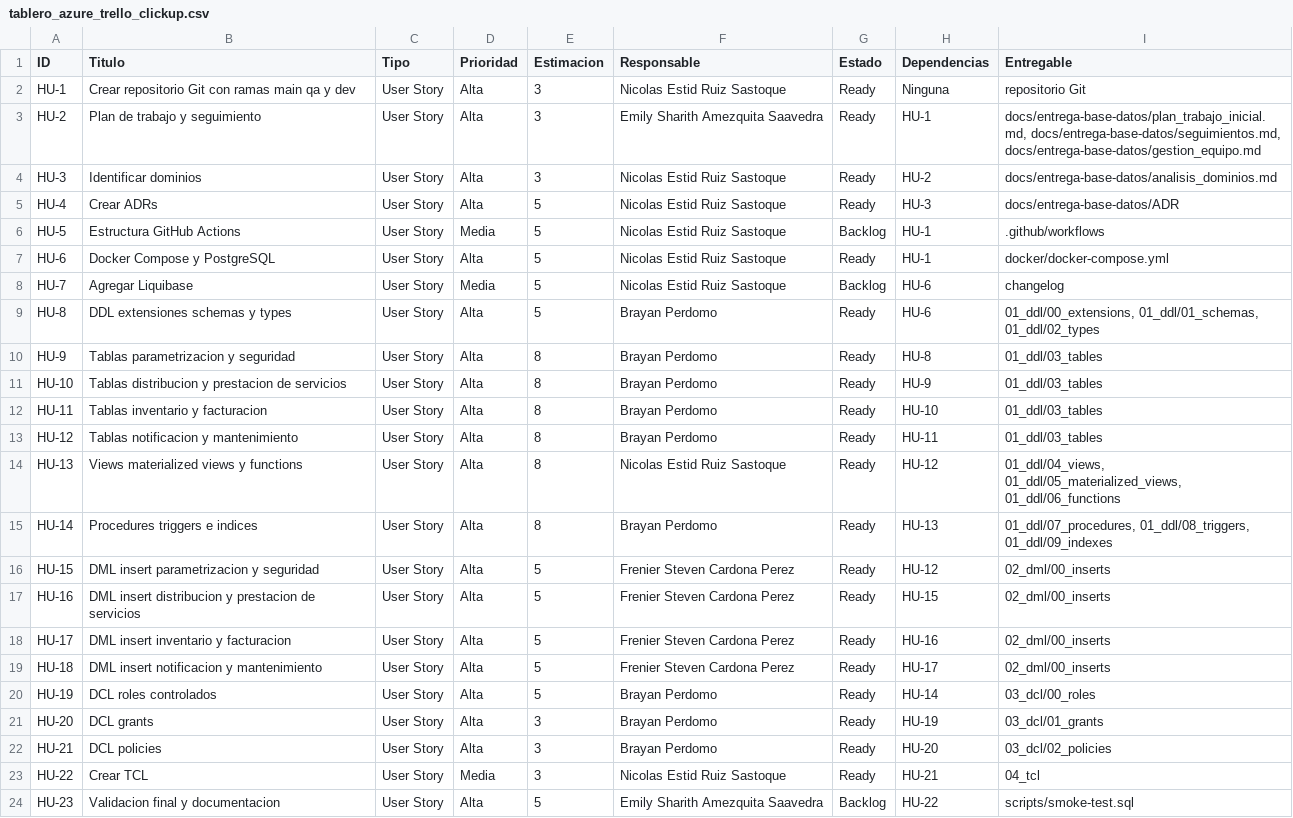
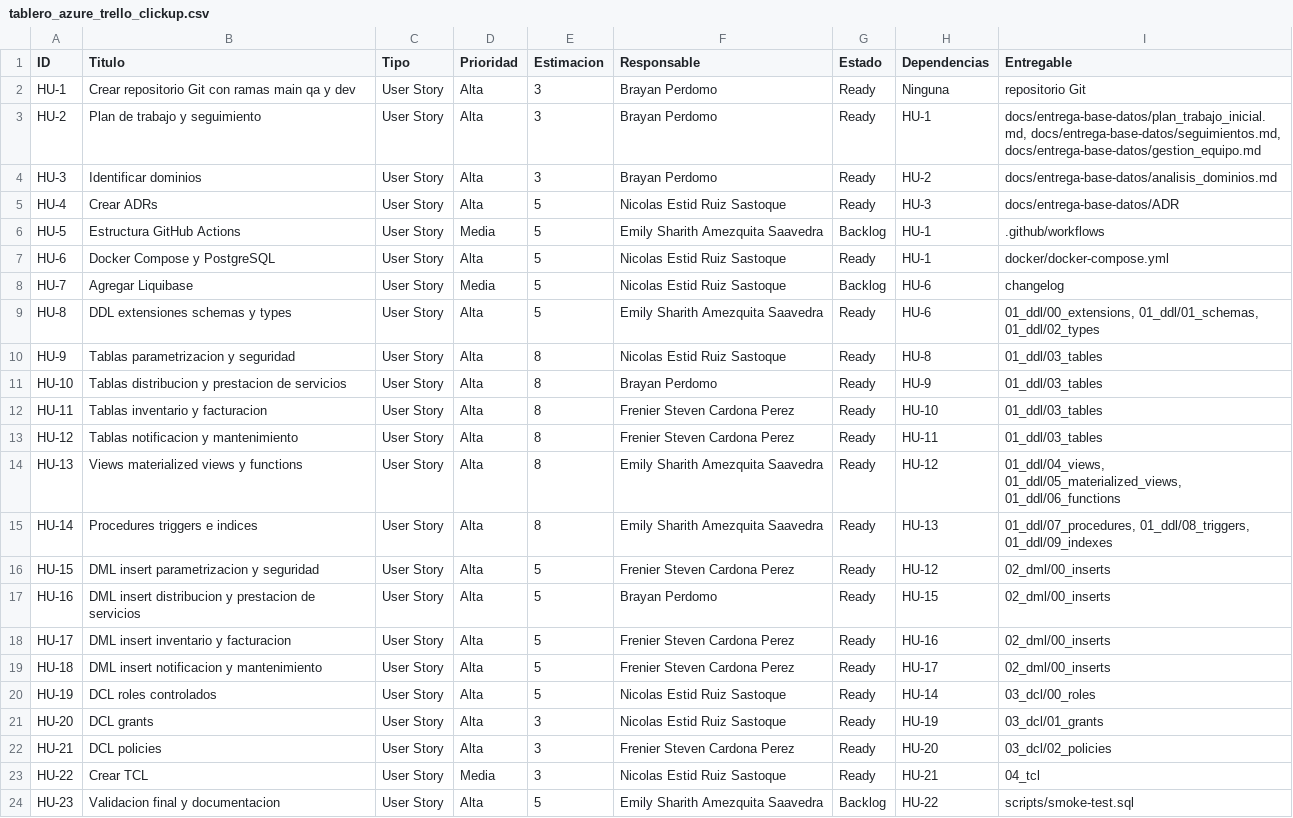
Before and after one commit to Nicolasruiz918/base-de-datos-trabajo-en-grupos-, a CSV file: docs/entrega-base-datos/tablero_azure_trello_clickup.csv, drawn as a sheet; the diff names each change by its address in the sheet, - before the commit and + after, or states it on an @@ line.

```diff
--- a/docs/entrega-base-datos/tablero_azure_trello_clickup.csv
+++ b/docs/entrega-base-datos/tablero_azure_trello_clickup.csv
-F2 (Responsable): Nicolas Estid Ruiz Sastoque
+F2 (Responsable): Brayan Perdomo
-F3 (Responsable): Emily Sharith Amezquita Saavedra
+F3 (Responsable): Brayan Perdomo
-F4 (Responsable): Nicolas Estid Ruiz Sastoque
+F4 (Responsable): Brayan Perdomo
-F6 (Responsable): Nicolas Estid Ruiz Sastoque
+F6 (Responsable): Emily Sharith Amezquita Saavedra
-F9 (Responsable): Brayan Perdomo
+F9 (Responsable): Emily Sharith Amezquita Saavedra
-F10 (Responsable): Brayan Perdomo
+F10 (Responsable): Nicolas Estid Ruiz Sastoque
-F12:F13 (Responsable): Brayan Perdomo
+F12:F13 (Responsable): Frenier Steven Cardona Perez
-F14 (Responsable): Nicolas Estid Ruiz Sastoque
+F14 (Responsable): Emily Sharith Amezquita Saavedra
-F15 (Responsable): Brayan Perdomo
+F15 (Responsable): Emily Sharith Amezquita Saavedra
-F17 (Responsable): Frenier Steven Cardona Perez
+F17 (Responsable): Brayan Perdomo
-F20:F21 (Responsable): Brayan Perdomo
+F20:F21 (Responsable): Nicolas Estid Ruiz Sastoque
-F22 (Responsable): Brayan Perdomo
+F22 (Responsable): Frenier Steven Cardona Perez
```
Also changed, not shown: docs/entrega-base-datos/plan_subida_hu_tecnicas.csv, 4 other files.
